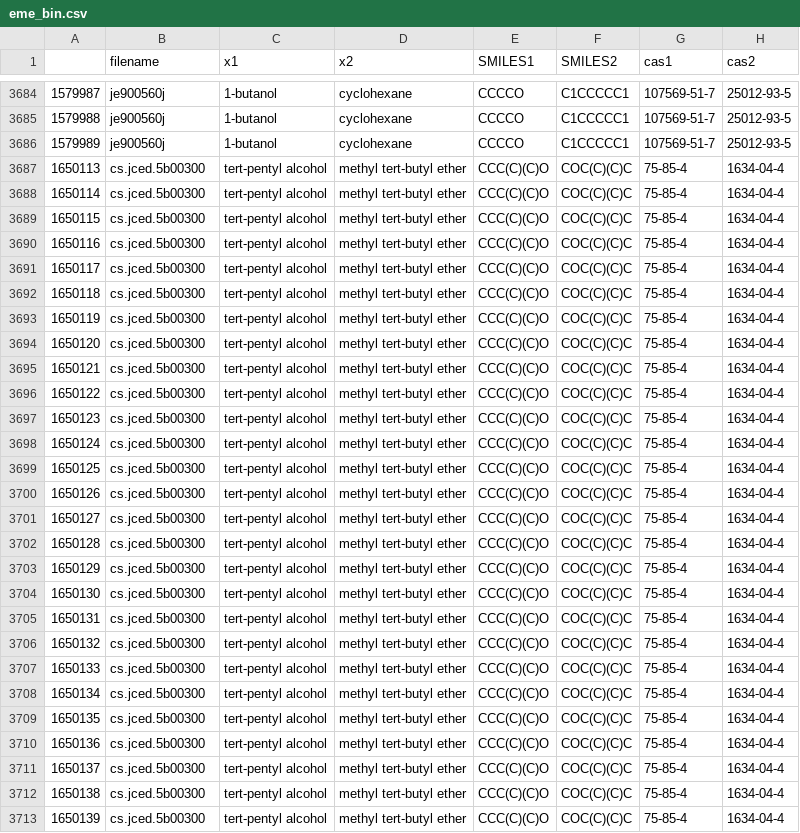
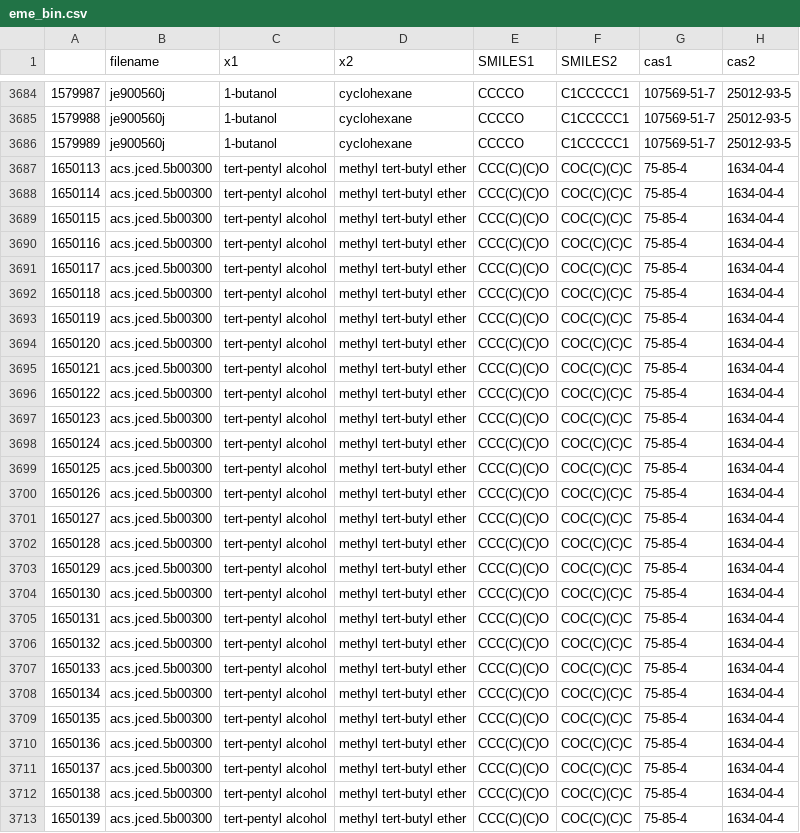
Before and after one commit to bmanubay/open-forcefield-data, a CSV file: Binary-Mixtures/Property data/eme_bin.csv, drawn as a sheet; only a part is shown, gaps mark what is left out; the diff covers the shown part only; the diff names each change by its address in the sheet, - before the commit and + after, or states it on an @@ line.

```diff
--- a/Binary-Mixtures/Property data/eme_bin.csv
+++ b/Binary-Mixtures/Property data/eme_bin.csv
-B3687:B3713 (filename): cs.jced.5b00300
+B3687:B3713 (filename): acs.jced.5b00300
```
Also changed, not shown: 73 edited cells elsewhere in this file, Binary-Mixtures/Journal name counts/binname_counts_all.csv, Binary-Mixtures/Journal name counts/binname_counts_dens.csv, 30 other files.
